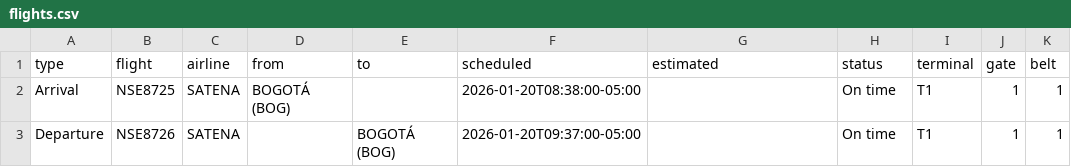
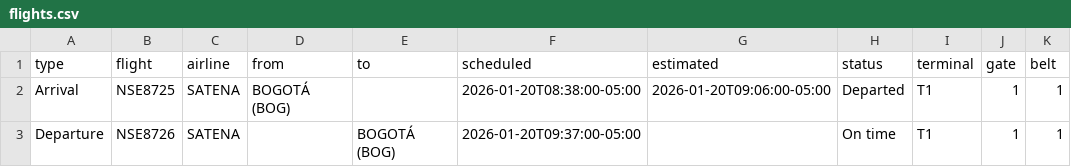
Before and after one commit to fredo2298-dev/airport-display-bun, a CSV file: flights.csv, drawn as a sheet.

Commit message:
flights.csv

```diff
--- a/flights.csv
+++ b/flights.csv
@@ -1,3 +1,3 @@
 type,flight,airline,from,to,scheduled,estimated,status,terminal,gate,belt
-Arrival,NSE8725,SATENA,BOGOTÁ (BOG),,2026-01-20T08:38:00-05:00,,On time,T1,1,1
+Arrival,NSE8725,SATENA,BOGOTÁ (BOG),,2026-01-20T08:38:00-05:00,2026-01-20T09:06:00-05:00,Departed,T1,1,1
 Departure,NSE8726,SATENA,,BOGOTÁ (BOG),2026-01-20T09:37:00-05:00,,On time,T1,1,1
```
